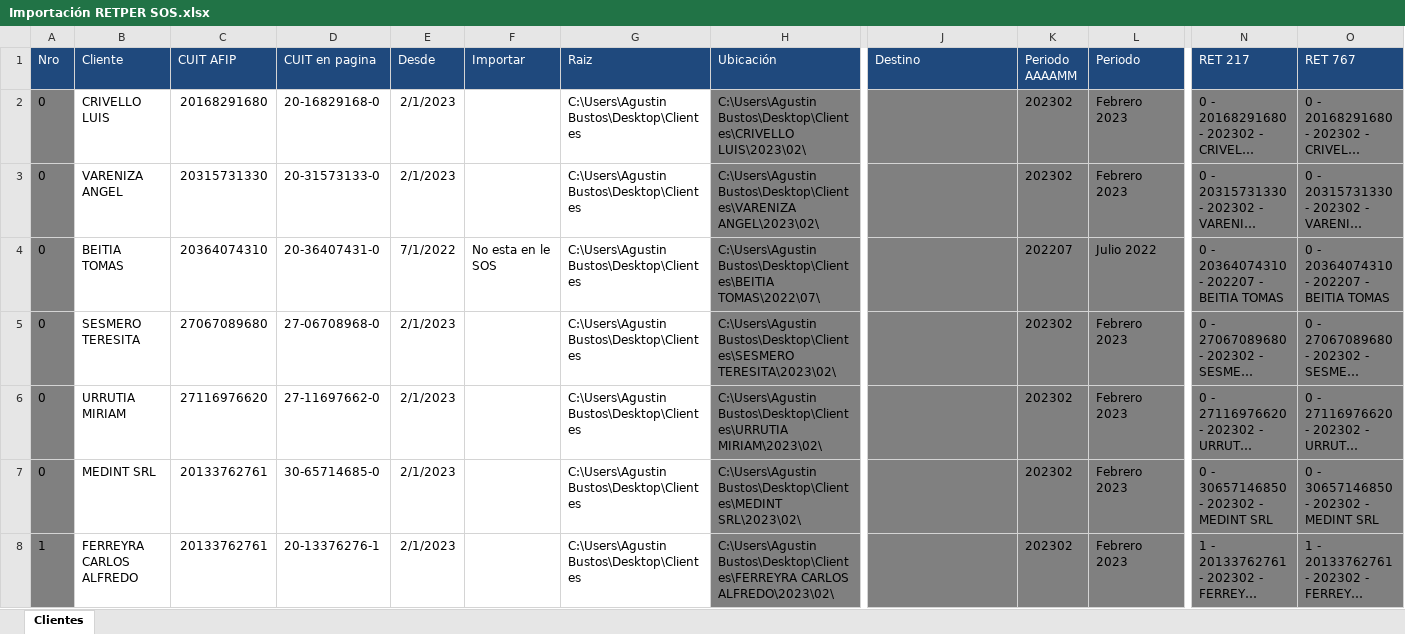
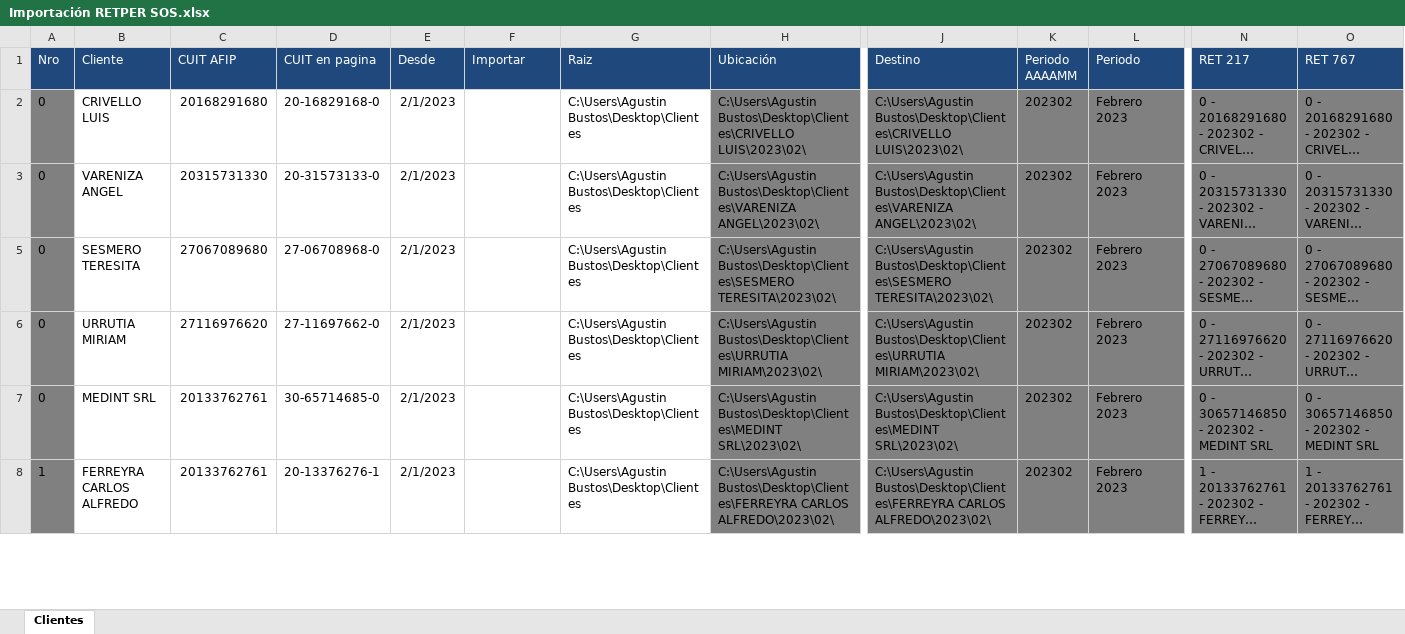
Before and after one commit to abustosp/BOT-Importar-RETPER-SOS, an Excel workbook: Importación RETPER SOS.xlsx, sheet Clientes, drawn as a sheet; only a part is shown, gaps mark what is left out; long unchanged cells end in …; values as stored, in another font and other column widths than the file's, no borders; rows hold the shown columns only; the diff covers the shown part only; the diff names each change by its address in the sheet, - before the commit and + after, or states it on an @@ line.

Commit message:
Update importación

```diff
--- a/Importación RETPER SOS.xlsx (sheet Clientes)
+++ b/Importación RETPER SOS.xlsx (sheet Clientes)
-J2 (Destino): (empty)
+J2 (Destino): C:\Users\Agustin Bustos\Desktop\Clientes\CRIVELLO LUIS\2023\02\
-J3 (Destino): (empty)
+J3 (Destino): C:\Users\Agustin Bustos\Desktop\Clientes\VARENIZA ANGEL\2023\02\
-row 4: 0 | BEITIA TOMAS | 20364074310 | 20-36407431-0 | 7/1/2022 | No esta en le SOS | C:\Users\Agustin Bustos\Desktop\Clientes | C:\Users\Agustin Bustos\Desktop\Clientes\BEITIA TOMAS\2022\07\ |  | 202207 | Julio 2022 | 0 - 20364074310 - 202207 - BEITIA TOMAS | 0 - 20364074310 - 202207 - BEITIA TOMAS
-J5 (Destino): (empty)
+J5 (Destino): C:\Users\Agustin Bustos\Desktop\Clientes\SESMERO TERESITA\2023\02\
-J6 (Destino): (empty)
+J6 (Destino): C:\Users\Agustin Bustos\Desktop\Clientes\URRUTIA MIRIAM\2023\02\
-J7 (Destino): (empty)
+J7 (Destino): C:\Users\Agustin Bustos\Desktop\Clientes\MEDINT SRL\2023\02\
-J8 (Destino): (empty)
+J8 (Destino): C:\Users\Agustin Bustos\Desktop\Clientes\FERREYRA CARLOS ALFREDO\2023\02\
```
Also changed, not shown: 3 removed rows and 64 edited cells elsewhere in this sheet, hidden cells.
